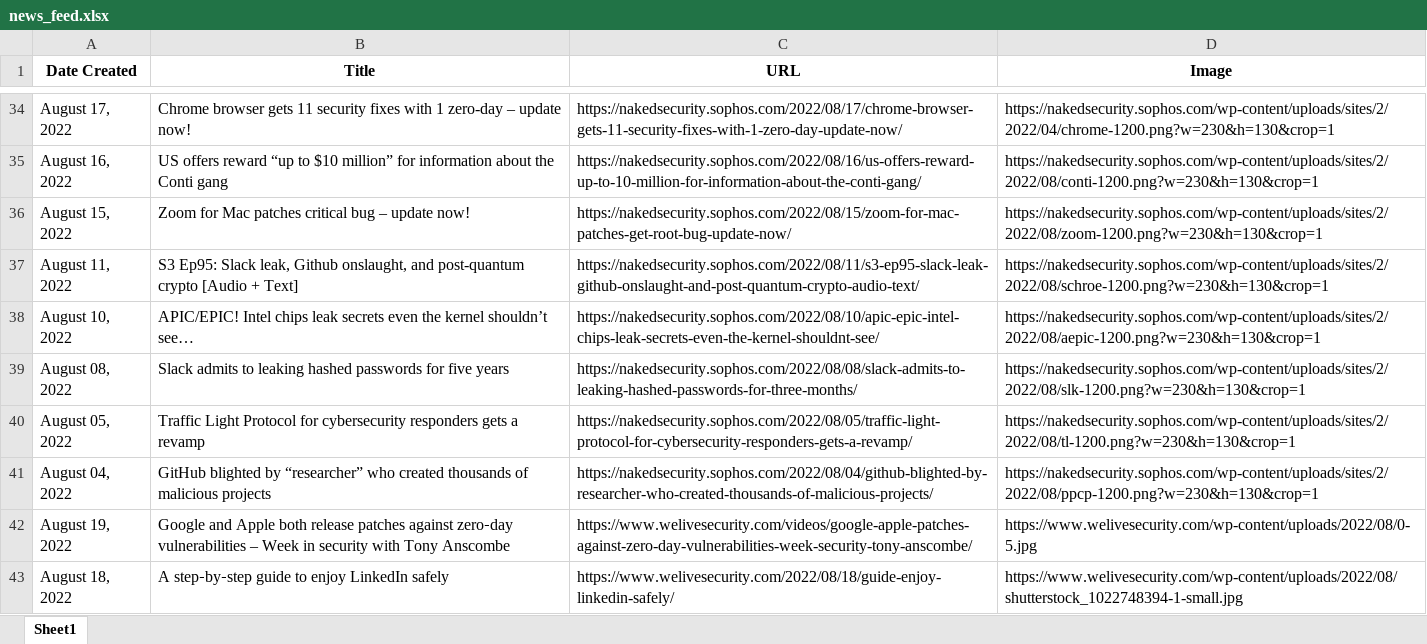
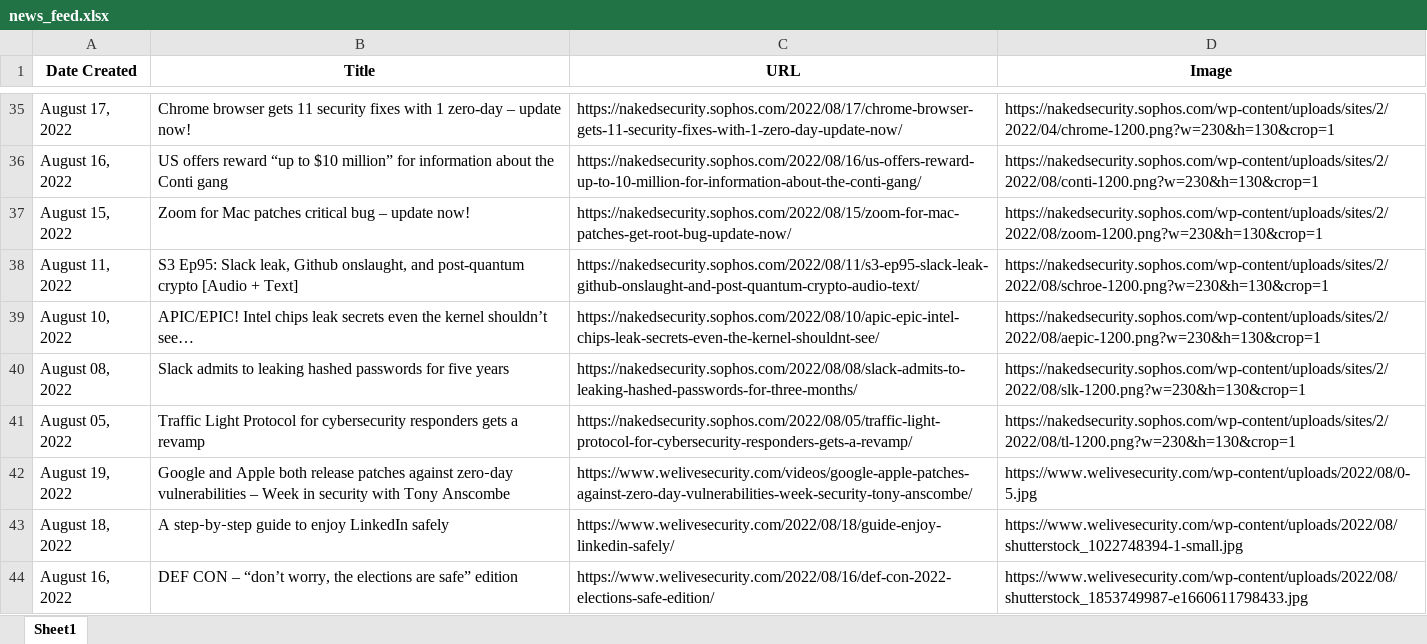
Before and after one commit to thecyberbytes/thecyberbytes.github.io, an Excel workbook: cyber_web/excels/news_feed.xlsx, sheet Sheet1, drawn as a sheet; only a part is shown, gaps mark what is left out; the shorter side is filled out with more unchanged rows; values as stored, in another font and other column widths than the file's, no borders; removed rows and columns are numbered as before the commit, all else as after; the diff covers the shown part only; the diff names each change by its address in the sheet, - before the commit and + after, or states it on an @@ line.

```diff
--- a/cyber_web/excels/news_feed.xlsx (sheet Sheet1)
+++ b/cyber_web/excels/news_feed.xlsx (sheet Sheet1)
-row 41: August 04, 2022 | GitHub blighted by “researcher” who created thousands of malicious projects | https://nakedsecurity.sophos.com/2022/08/04/github-blighted-by-researcher-who-created-thousands-of-malicious-projects/ | https://nakedsecurity.sophos.com/wp-content/uploads/sites/2/2022/08/ppcp-1200.png?w=230&h=130&crop=1
```
Also changed, not shown: 6 added rows, 5 removed rows and 8 edited cells elsewhere in this sheet, cyber_web/excels/blog_feed.xlsx, cyber_web/excels/news_categorized.xlsx, 26 other files.
